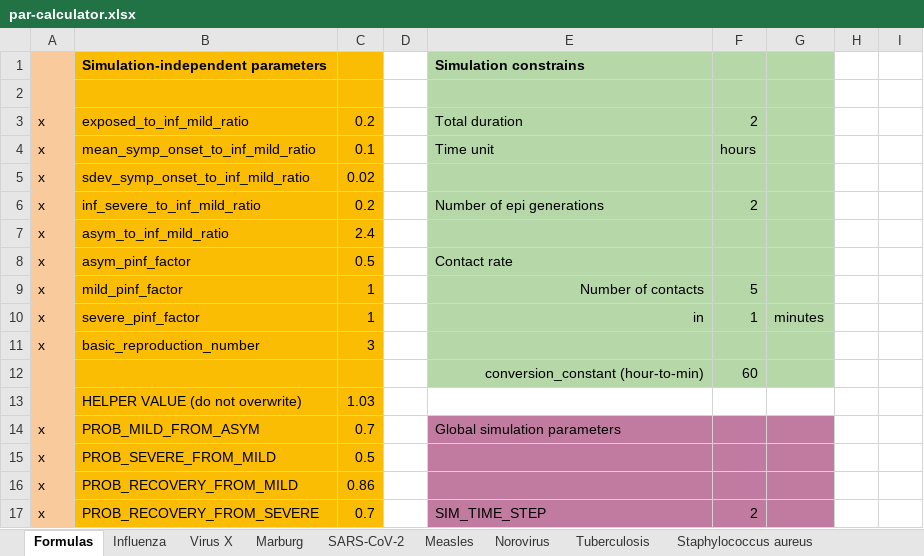
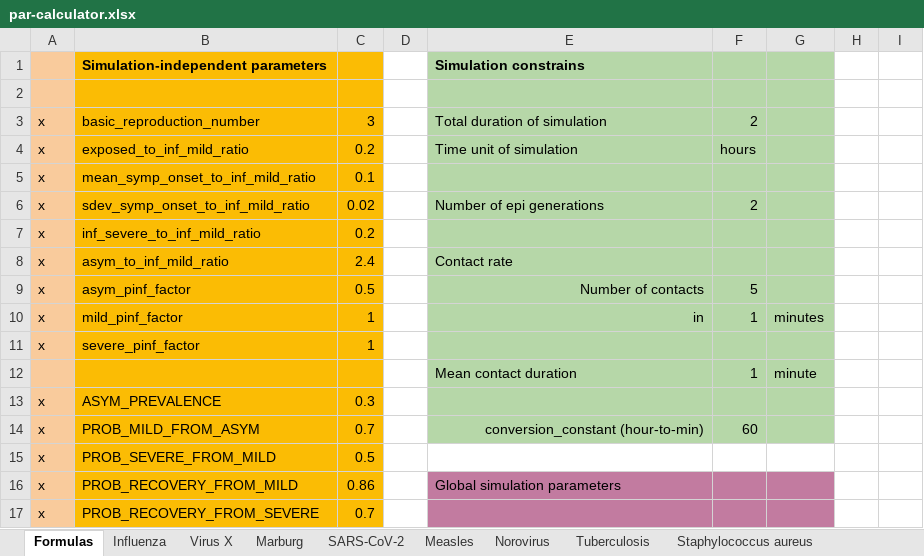
Before and after one commit to colabobio/oo-parameters, an Excel workbook: generation/par-calculator.xlsx, sheet Formulas, drawn as a sheet; only a part is shown; values as stored, in another font and other column widths than the file's, no borders; removed rows and columns are numbered as before the commit, all else as after; the diff covers the shown part only; the diff names each change by its address in the sheet, - before the commit and + after, or states it on an @@ line.

Commit message:
more adjustments to the formulas

```diff
--- a/generation/par-calculator.xlsx (sheet Formulas)
+++ b/generation/par-calculator.xlsx (sheet Formulas)
+row 3: x | basic_reproduction_number | 3 |  | Total duration of simulation | 2
-E4: Total duration
+E4: Time unit of simulation
-F4: 2
+F4: hours
-E5: Time unit
+E5: (empty)
-F5: hours
+F5: (empty)
-E6: (empty)
+E6: Number of epi generations
-F6: (empty)
+F6: 2
-E7: Number of epi generations
+E7: (empty)
-F7: 2
+F7: (empty)
-E8: (empty)
+E8: Contact rate
-E9: Contact rate
+E9: Number of contacts
-E9 alignment: left
+E9 alignment: right
-F9: (empty)
+F9: 5
-E10: Number of contacts
+E10: in
-F10: 5
+F10: 1
-G10: (empty)
+G10: minutes
-E11: in
+E11: (empty)
-F11: 1
+F11: (empty)
-G11: minutes
+G11: (empty)
-row 11: x | basic_reproduction_number | 3
-row 12:  |  |  |  | conversion_constant (hour-to-min) | 60
-row 13:  | HELPER VALUE (do not overwrite) | 1.03
+row 12:  |  |  |  | Mean contact duration | 1 | minute
@@ row 18 moved to row 13: x @@
-E14: Global simulation parameters
+E14: conversion_constant (hour-to-min)
-E14 alignment: left
+E14 alignment: right
-E14:G14 fill: #C27BA0
+E14:G14 fill: #B6D7A8
-F14: (empty)
+F14: 60
-E15:G15 fill: #C27BA0
+E15:G15 fill: none
-E16: (empty)
+E16: Global simulation parameters
-E17: SIM_TIME_STEP
+E17: (empty)
-F17: 2
+F17: (empty)
```
Also changed, not shown: 4 added rows, 1 removed row, 25 edited cells and cell formats elsewhere in this sheet.
